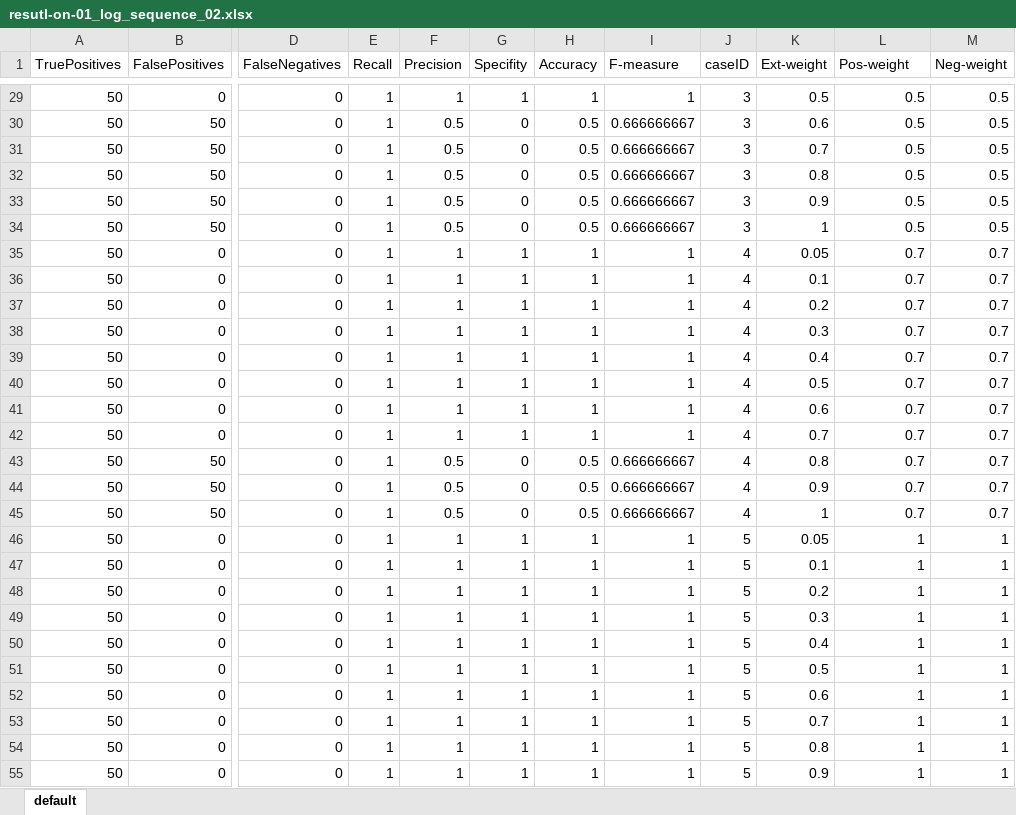
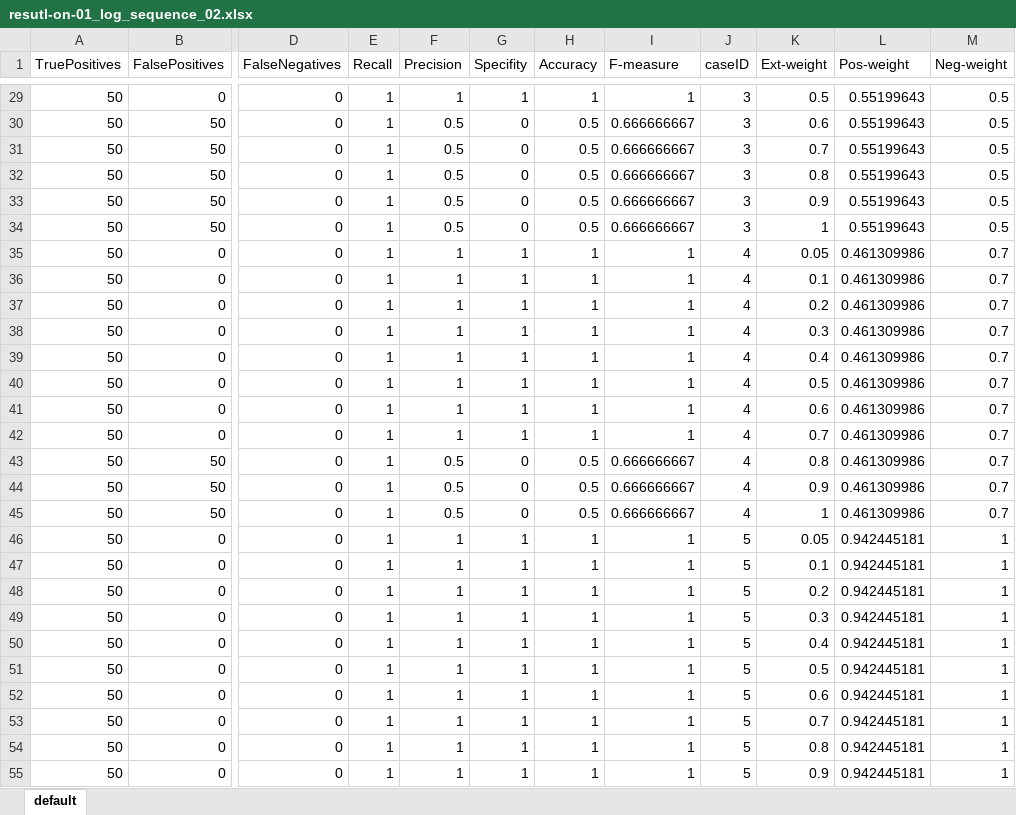
Before and after one commit to KFDing/masterthesis, an Excel workbook: dataset/property-experiment/sequence/resutl-on-01_log_sequence_02.xlsx, sheet default, drawn as a sheet; only a part is shown, gaps mark what is left out; values as stored, in another font and other column widths than the file's, no borders; the diff covers the shown part only; the diff names each change by its address in the sheet, - before the commit and + after, or states it on an @@ line.

```diff
--- a/dataset/property-experiment/sequence/resutl-on-01_log_sequence_02.xlsx (sheet default)
+++ b/dataset/property-experiment/sequence/resutl-on-01_log_sequence_02.xlsx (sheet default)
-L29:L34 (Pos-weight): 0.5
+L29:L34 (Pos-weight): 0.55199643
-L35:L45 (Pos-weight): 0.7
+L35:L45 (Pos-weight): 0.461309986
-L46:L55 (Pos-weight): 1
+L46:L55 (Pos-weight): 0.942445181
```
Also changed, not shown: 294 edited cells elsewhere in this sheet, 28 other files.
